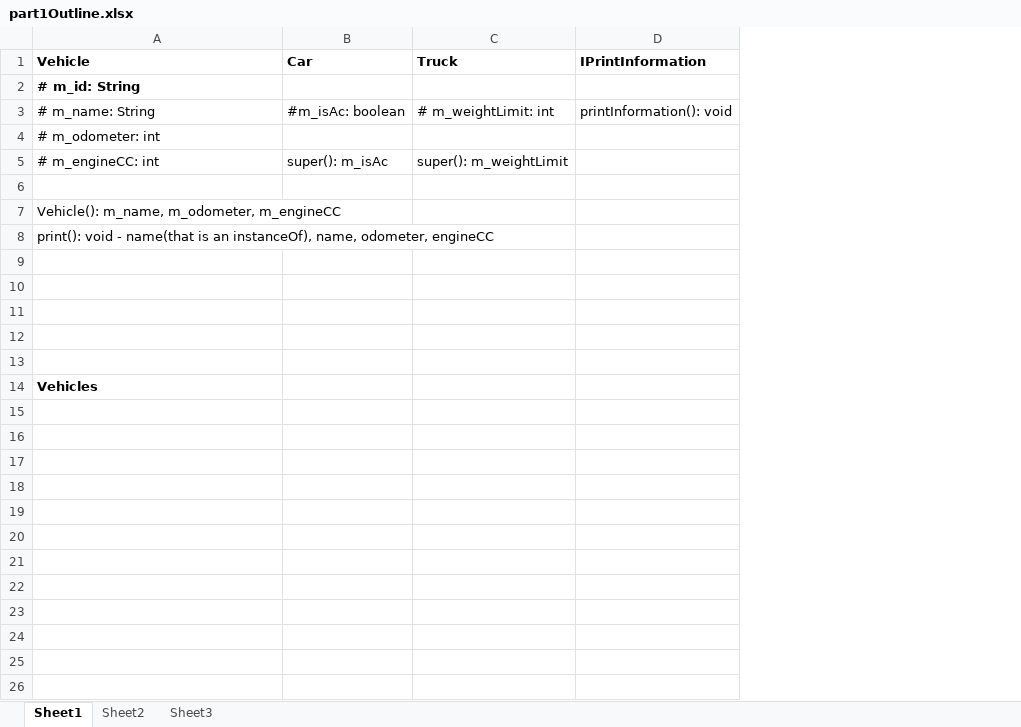
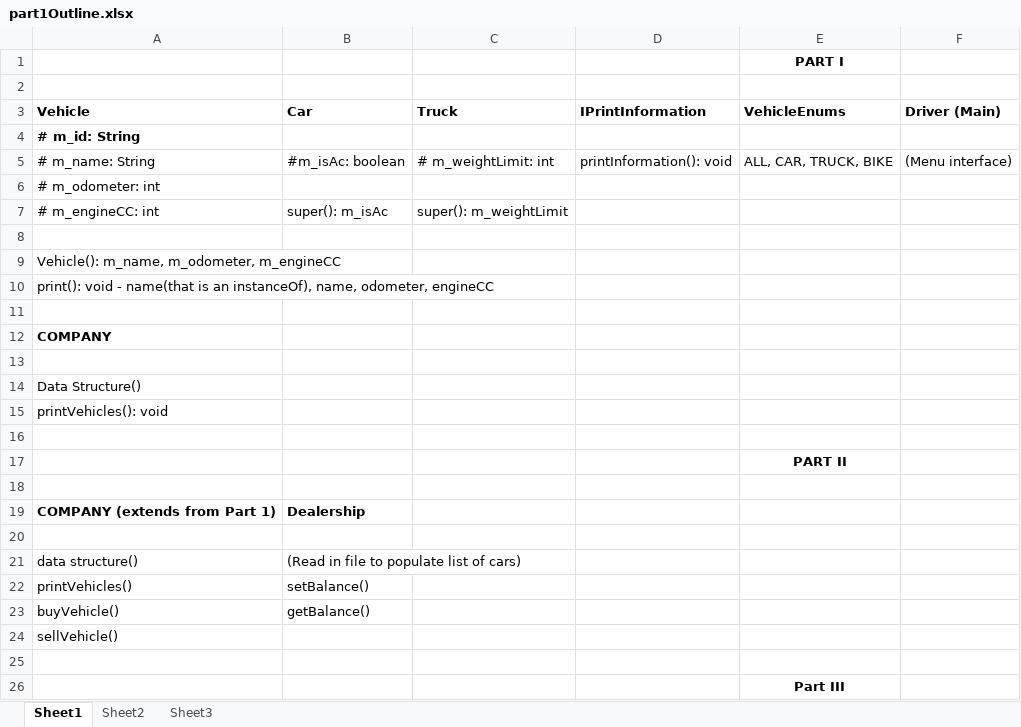
Before and after one commit to novemix/SelaJavaProj, an Excel workbook: Part1/part1Outline.xlsx, sheet Sheet1, drawn as a sheet; values as stored, in another font and other column widths than the file's, no borders; addresses are those after the commit; the diff names each change by its address in the sheet, - before the commit and + after, or states it on an @@ line.

```diff
--- a/Part1/part1Outline.xlsx (sheet Sheet1)
+++ b/Part1/part1Outline.xlsx (sheet Sheet1)
+column E (VehicleEnums), row 5: ALL, CAR, TRUCK, BIKE; row 17: PART II
+column F (Driver (Main)), row 5: (Menu interface)
+row 1:  |  |  |  | PART I
+row 2: (empty)
+row 12: COMPANY
+row 13: (empty)
+row 14: Data Structure()
+row 15: printVehicles(): void
+row 19: COMPANY (extends from Part 1) | Dealership
+row 21: data structure() | (Read in file to populate list of cars)
+row 22: printVehicles() | setBalance()
+row 23: buyVehicle() | getBalance()
-A24 (Vehicle): Vehicles
+A24 (Vehicle): sellVehicle()
-A24 bold: on
+A24 bold: off
+row 25: (empty)
+row 26:  |  |  |  | Part III
```
Also changed, not shown: 1 other file.
